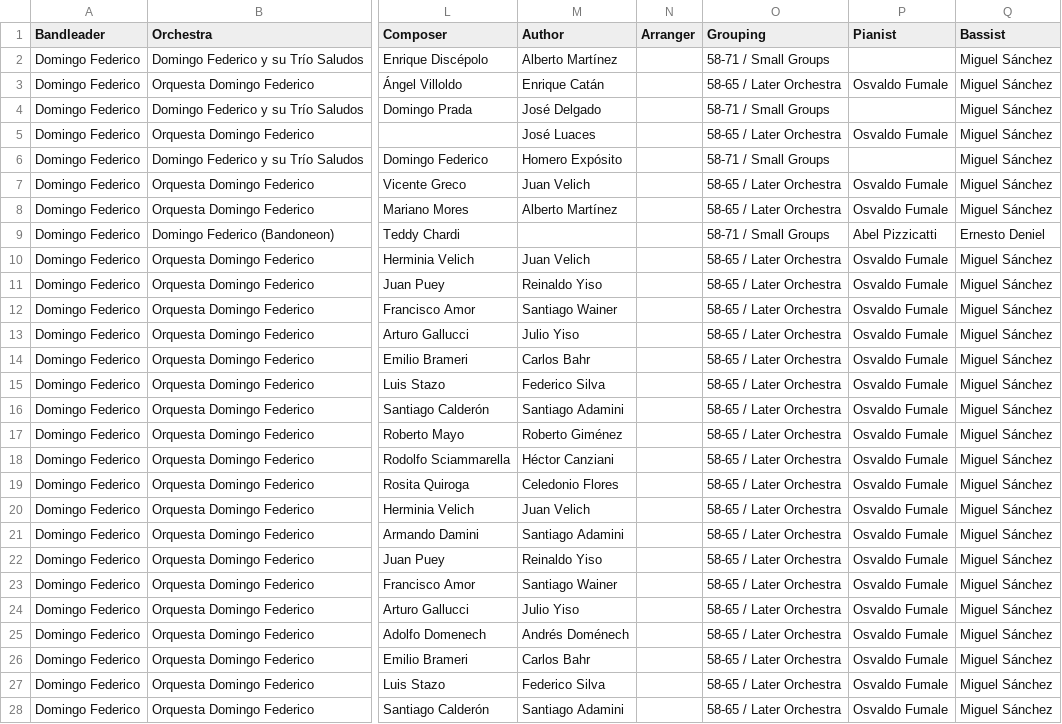
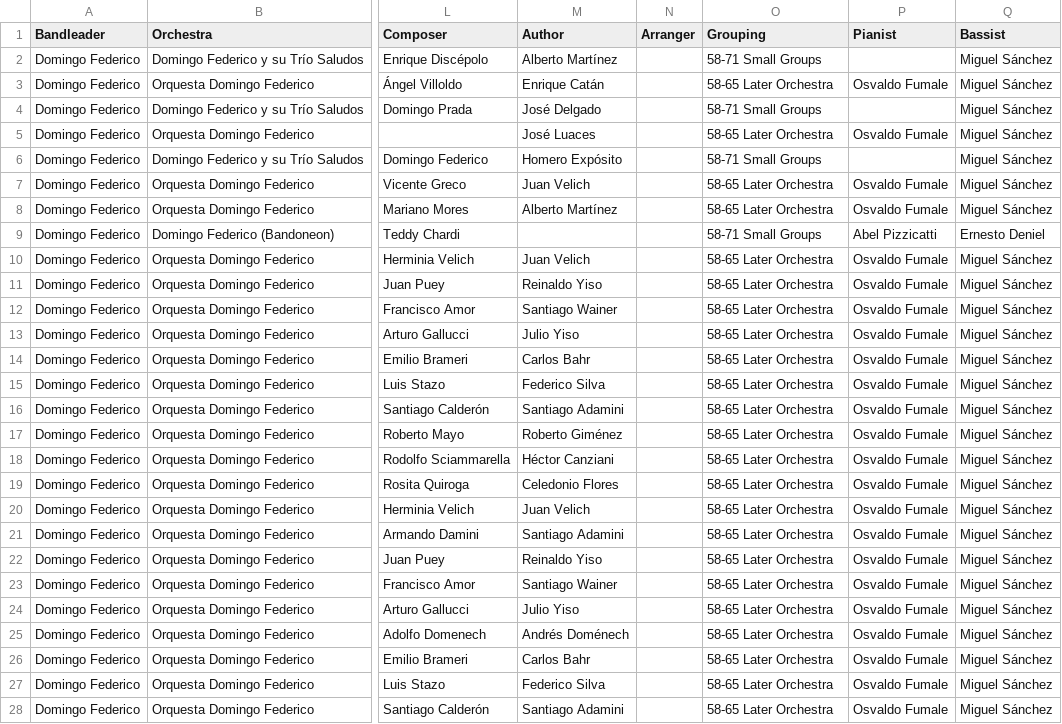
Before and after one commit to sericson0/tango-discographies, a CSV file: csv_files/Domingo Federico.csv, drawn as a sheet; only a part is shown, gaps mark what is left out; the diff covers the shown part only; the diff names each change by its address in the sheet, - before the commit and + after, or states it on an @@ line.

```diff
--- a/csv_files/Domingo Federico.csv
+++ b/csv_files/Domingo Federico.csv
-O2 (Grouping): 58-71 / Small Groups
+O2 (Grouping): 58-71 Small Groups
-O3 (Grouping): 58-65 / Later Orchestra
+O3 (Grouping): 58-65 Later Orchestra
-O4 (Grouping): 58-71 / Small Groups
+O4 (Grouping): 58-71 Small Groups
-O5 (Grouping): 58-65 / Later Orchestra
+O5 (Grouping): 58-65 Later Orchestra
-O6 (Grouping): 58-71 / Small Groups
+O6 (Grouping): 58-71 Small Groups
-O7:O8 (Grouping): 58-65 / Later Orchestra
+O7:O8 (Grouping): 58-65 Later Orchestra
-O9 (Grouping): 58-71 / Small Groups
+O9 (Grouping): 58-71 Small Groups
-O10:O28 (Grouping): 58-65 / Later Orchestra
+O10:O28 (Grouping): 58-65 Later Orchestra
```
Also changed, not shown: 146 edited cells elsewhere in this file, csv_files/Anibal Troilo.csv, csv_files/Rodolfo Biagi.csv.
